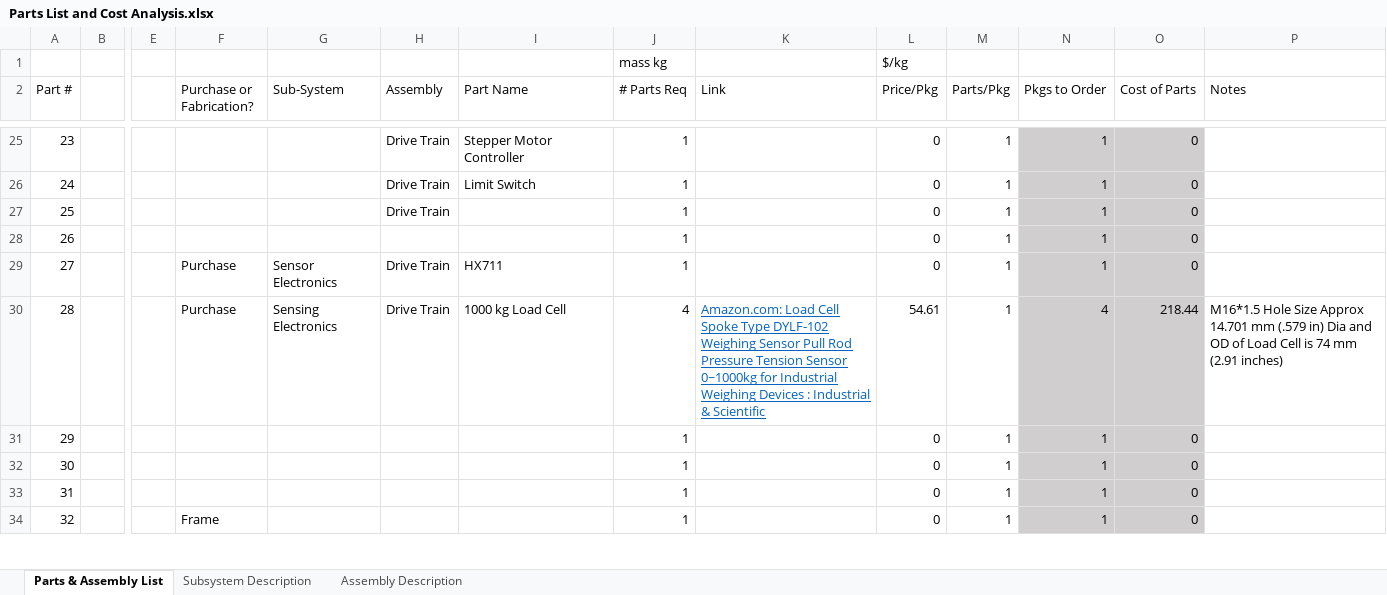
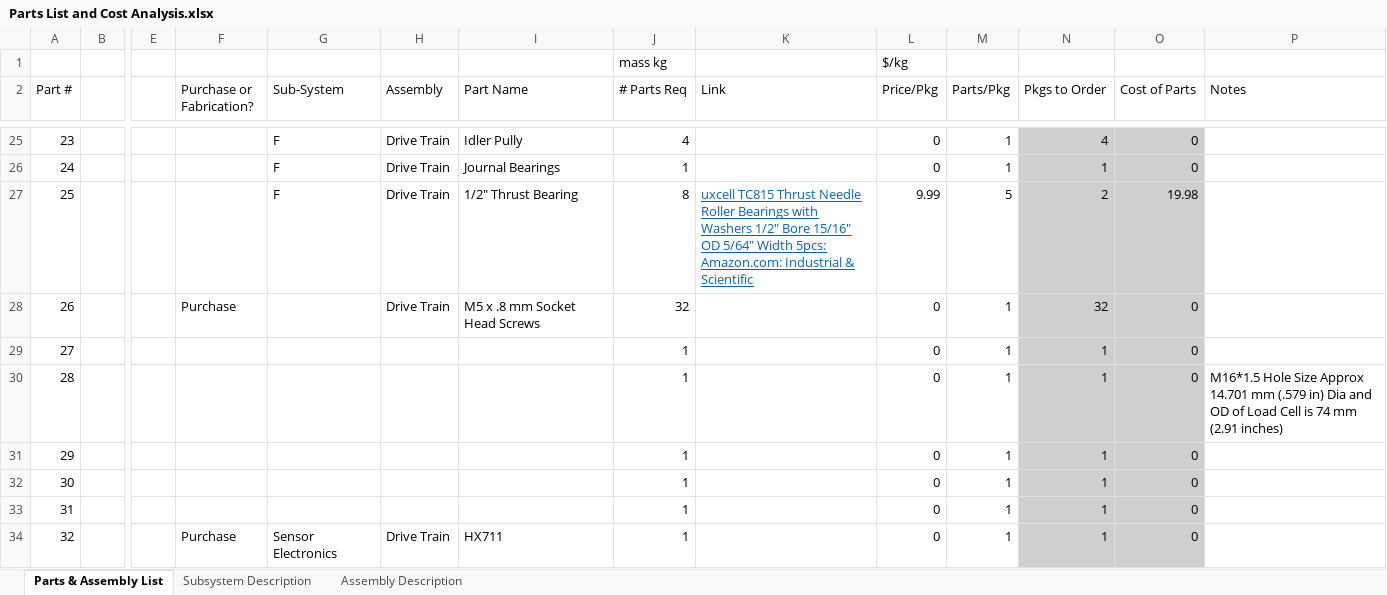
Before and after one commit to tommyrohmann/Microgravity-Press-Washing-Machine, an Excel workbook: Sub-System Design and Documentation/Parts List and Cost Analysis.xlsx, sheet Parts & Assembly List, drawn as a sheet; only a part is shown, gaps mark what is left out; values as stored, in another font and other column widths than the file's, no borders; the diff covers the shown part only; the diff names each change by its address in the sheet, - before the commit and + after, or states it on an @@ line.

```diff
--- a/Sub-System Design and Documentation/Parts List and Cost Analysis.xlsx (sheet Parts & Assembly List)
+++ b/Sub-System Design and Documentation/Parts List and Cost Analysis.xlsx (sheet Parts & Assembly List)
-G25:G27 (Sub-System): (empty)
+G25:G27 (Sub-System): F
-I25 (Part Name): Stepper Motor Controller
+I25 (Part Name): Idler Pully
-J25 (# Parts Req): 1
+J25 (# Parts Req): 4
-N25 (Pkgs to Order): 1
+N25 (Pkgs to Order): 4
-I26 (Part Name): Limit Switch
+I26 (Part Name): Journal Bearings
-I27 (Part Name): (empty)
+I27 (Part Name): 1/2" Thrust Bearing
-J27 (# Parts Req): 1
+J27 (# Parts Req): 8
-K27 (Link): (empty)
+K27 (Link): uxcell TC815 Thrust Needle Roller Bearings with Washers 1/2" Bore 15/16" OD 5/64" Width 5pcs: Amazon.com: Industrial & Scientific
-L27 (Price/Pkg): 0
+L27 (Price/Pkg): 9.99
-M27 (Parts/Pkg): 1
+M27 (Parts/Pkg): 5
-N27 (Pkgs to Order): 1
+N27 (Pkgs to Order): 2
-O27 (Cost of Parts): 0
+O27 (Cost of Parts): 19.98
-F28 (Purchase or Fabrication?): (empty)
+F28 (Purchase or Fabrication?): Purchase
-H28 (Assembly): (empty)
+H28 (Assembly): Drive Train
-I28 (Part Name): (empty)
+I28 (Part Name): M5 x .8 mm Socket Head Screws
-J28 (# Parts Req): 1
+J28 (# Parts Req): 32
-N28 (Pkgs to Order): 1
+N28 (Pkgs to Order): 32
-F29:F30 (Purchase or Fabrication?): Purchase
+F29:F30 (Purchase or Fabrication?): (empty)
-G29 (Sub-System): Sensor Electronics
+G29 (Sub-System): (empty)
-H29:H30 (Assembly): Drive Train
+H29:H30 (Assembly): (empty)
-I29 (Part Name): HX711
+I29 (Part Name): (empty)
-G30 (Sub-System): Sensing Electronics
+G30 (Sub-System): (empty)
-I30 (Part Name): 1000 kg Load Cell
+I30 (Part Name): (empty)
-J30 (# Parts Req): 4
+J30 (# Parts Req): 1
-K30 (Link): Amazon.com: Load Cell Spoke Type DYLF-102 Weighing Sensor Pull Rod Pressure Tension Sensor 0~1000kg for Industrial Weighing Devices : Industrial & Scientific
+K30 (Link): (empty)
-L30 (Price/Pkg): 54.61
+L30 (Price/Pkg): 0
-N30 (Pkgs to Order): 4
+N30 (Pkgs to Order): 1
-O30 (Cost of Parts): 218.44
+O30 (Cost of Parts): 0
-F34 (Purchase or Fabrication?): Frame
+F34 (Purchase or Fabrication?): Purchase
-G34 (Sub-System): (empty)
+G34 (Sub-System): Sensor Electronics
-H34 (Assembly): (empty)
+H34 (Assembly): Drive Train
-I34 (Part Name): (empty)
+I34 (Part Name): HX711
```
Also changed, not shown: 158 edited cells and cell formats elsewhere in this sheet, 10 other files.
